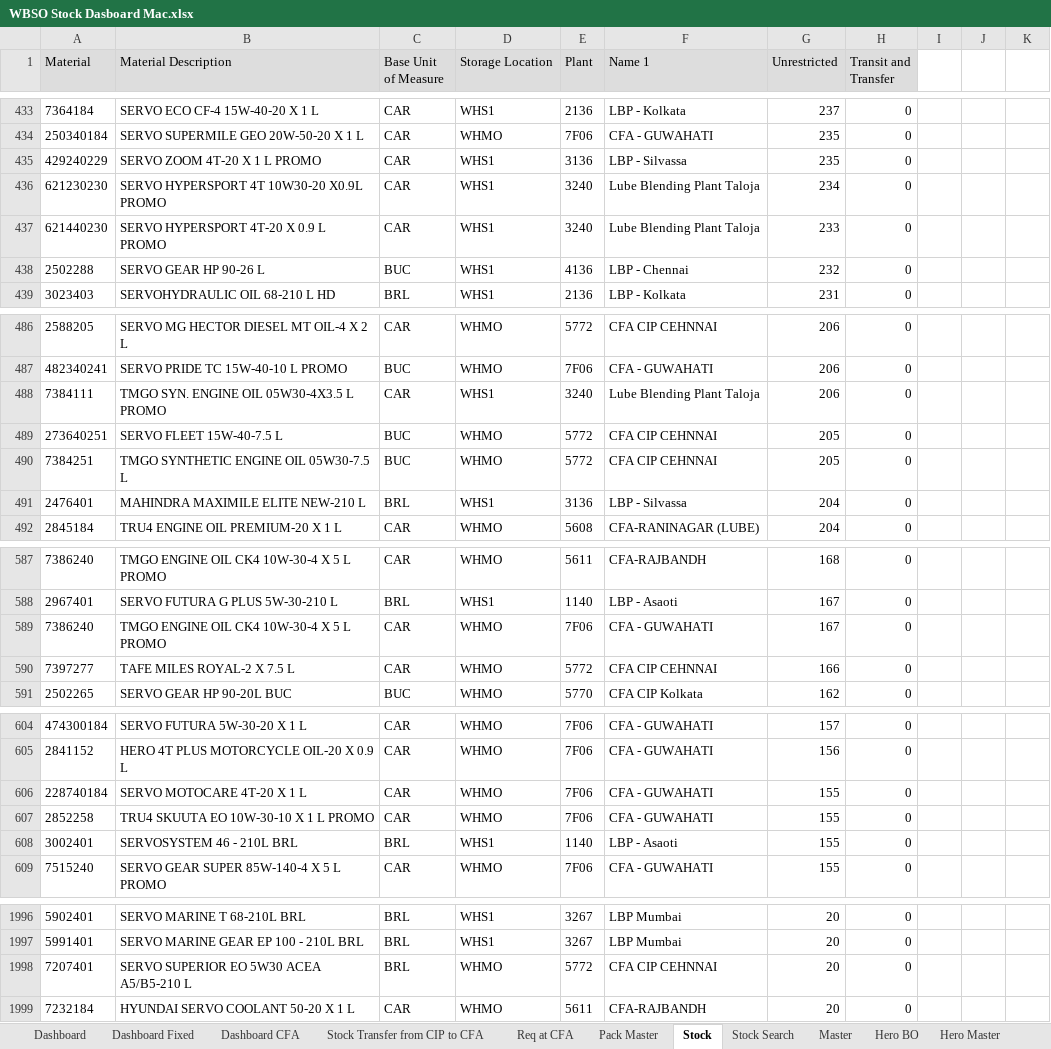
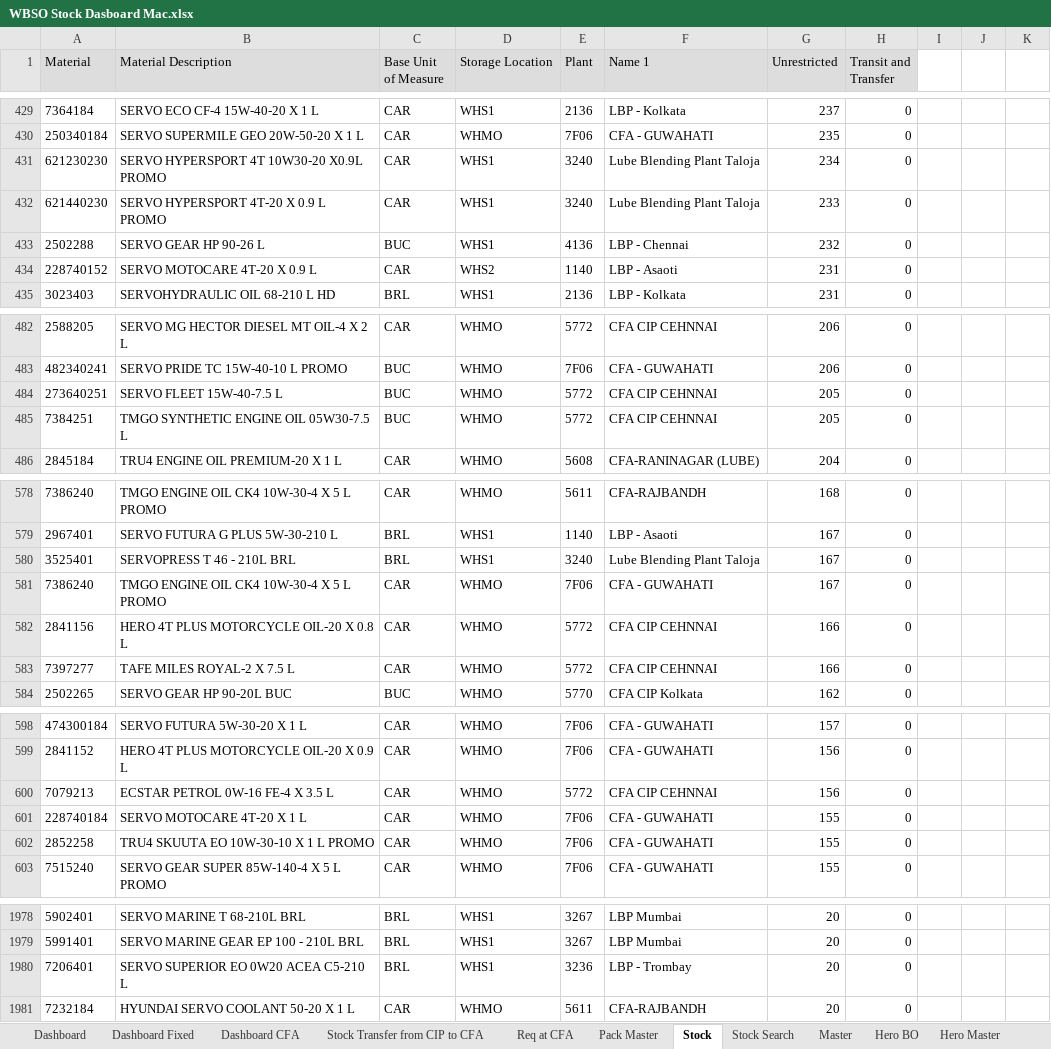
Before and after one commit to faran38-in/Stock-Dashboard, an Excel workbook: WBSO Stock Dasboard Mac.xlsx, sheet Stock, drawn as a sheet; only a part is shown, gaps mark what is left out; values as stored, in another font and other column widths than the file's, no borders; removed rows and columns are numbered as before the commit, all else as after; the diff covers the shown part only; the diff names each change by its address in the sheet, - before the commit and + after, or states it on an @@ line.

```diff
--- a/WBSO Stock Dasboard Mac.xlsx (sheet Stock)
+++ b/WBSO Stock Dasboard Mac.xlsx (sheet Stock)
-row 435: 429240229 | SERVO ZOOM 4T-20 X 1 L PROMO | CAR | WHS1 | 3136 | LBP - Silvassa | 235 | 0
+row 434: 228740152 | SERVO MOTOCARE 4T-20 X 0.9 L | CAR | WHS2 | 1140 | LBP - Asaoti | 231 | 0
-row 488: 7384111 | TMGO SYN. ENGINE OIL 05W30-4X3.5 L PROMO | CAR | WHS1 | 3240 | Lube Blending Plant Taloja | 206 | 0
-row 491: 2476401 | MAHINDRA MAXIMILE ELITE NEW-210 L | BRL | WHS1 | 3136 | LBP - Silvassa | 204 | 0
+row 580: 3525401 | SERVOPRESS T 46 - 210L BRL | BRL | WHS1 | 3240 | Lube Blending Plant Taloja | 167 | 0
+row 582: 2841156 | HERO 4T PLUS MOTORCYCLE OIL-20 X 0.8 L | CAR | WHMO | 5772 | CFA CIP CEHNNAI | 166 | 0
+row 600: 7079213 | ECSTAR PETROL 0W-16 FE-4 X 3.5 L | CAR | WHMO | 5772 | CFA CIP CEHNNAI | 156 | 0
-row 608: 3002401 | SERVOSYSTEM 46 - 210L BRL | BRL | WHS1 | 1140 | LBP - Asaoti | 155 | 0
-row 1998: 7207401 | SERVO SUPERIOR EO 5W30 ACEA A5/B5-210 L | BRL | WHMO | 5772 | CFA CIP CEHNNAI | 20 | 0
+row 1980: 7206401 | SERVO SUPERIOR EO 0W20 ACEA C5-210 L | BRL | WHS1 | 3236 | LBP - Trombay | 20 | 0
```
Also changed, not shown: 57 added rows, 73 removed rows and 7 edited cells elsewhere in this sheet, sheet Dashboard, formulas that keep their value.
